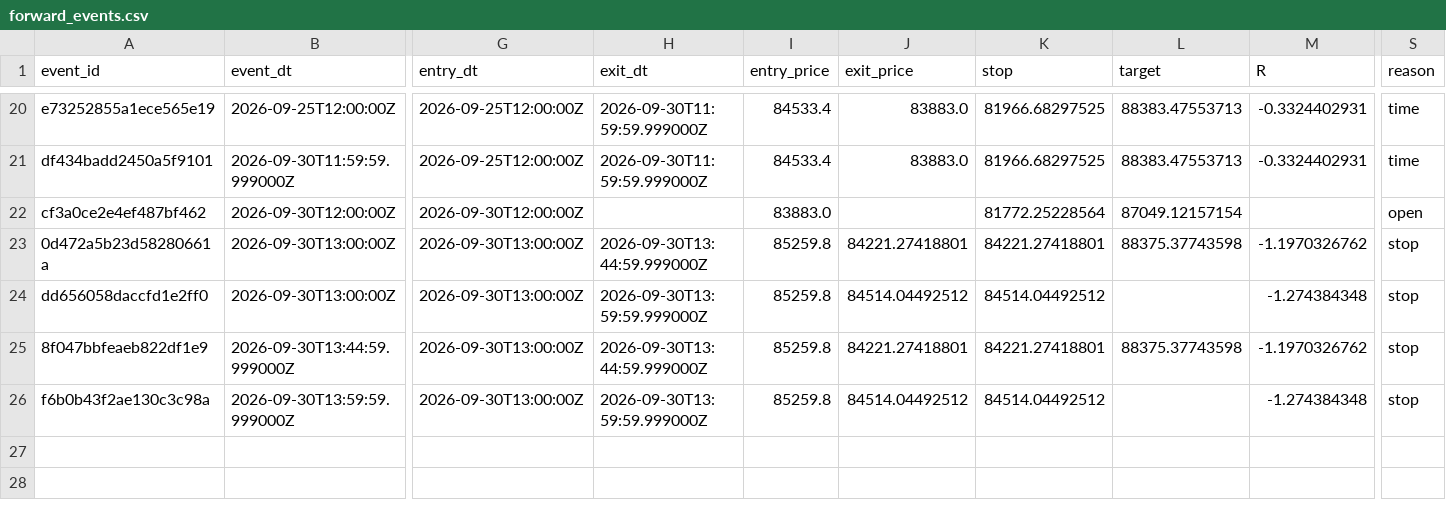
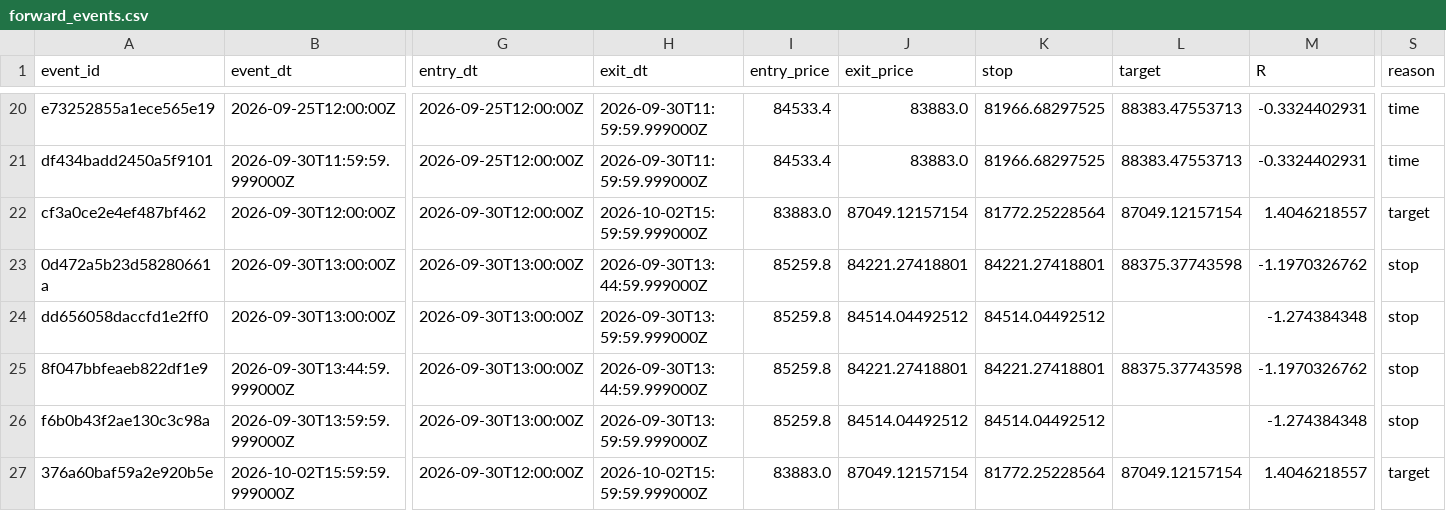
Before and after one commit to alexgf004-maker/BTC-Strategy-Monitor, a CSV file: runtime/forward_events.csv, drawn as a sheet; only a part is shown, gaps mark what is left out; rows hold the shown columns only; the diff names each change by its address in the sheet, - before the commit and + after, or states it on an @@ line.

```diff
--- a/runtime/forward_events.csv
+++ b/runtime/forward_events.csv
-H22 (exit_dt): (empty)
+H22 (exit_dt): 2026-10-02T15:59:59.999000Z
-J22 (exit_price): (empty)
+J22 (exit_price): 87049.12157154
-M22 (R): (empty)
+M22 (R): 1.4046218557
-S22 (reason): open
+S22 (reason): target
+row 27: 376a60baf59a2e920b5e | 2026-10-02T15:59:59.999000Z | 2026-09-30T12:00:00Z | 2026-10-02T15:59:59.999000Z | 83883.0 | 87049.12157154 | 81772.25228564 | 87049.12157154 | 1.4046218557 | target
```
Also changed, not shown: 2 other files.
